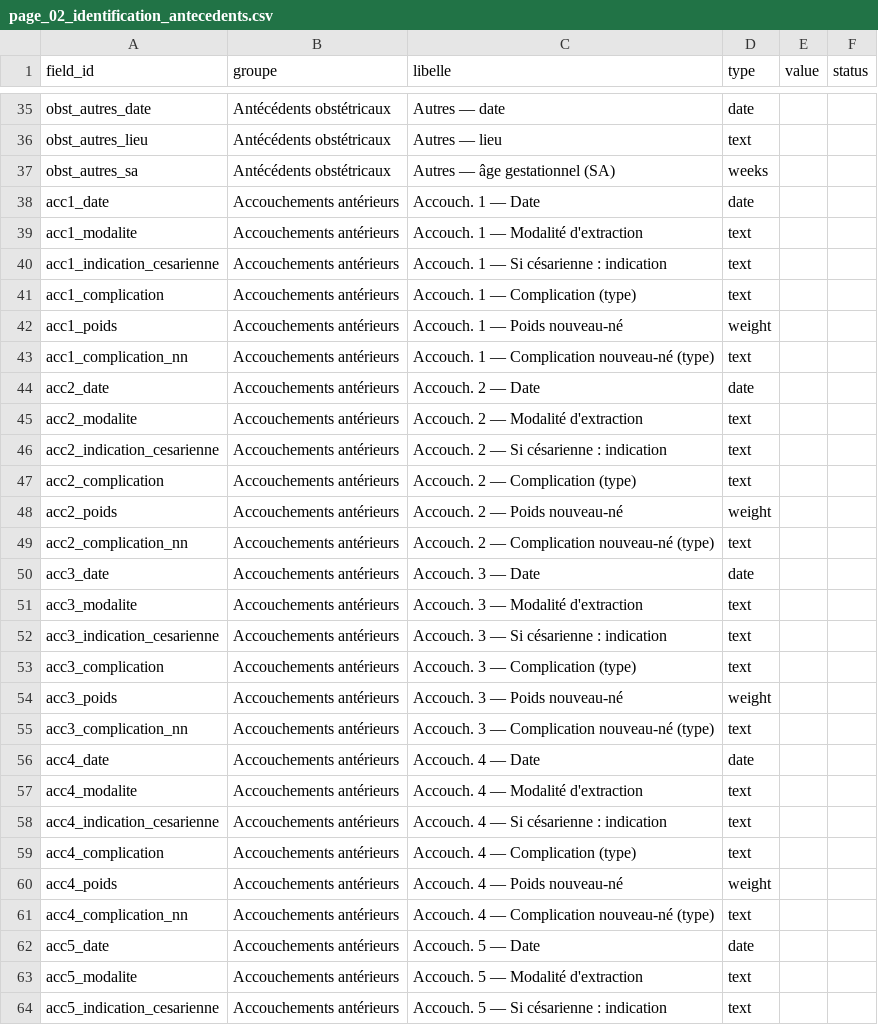
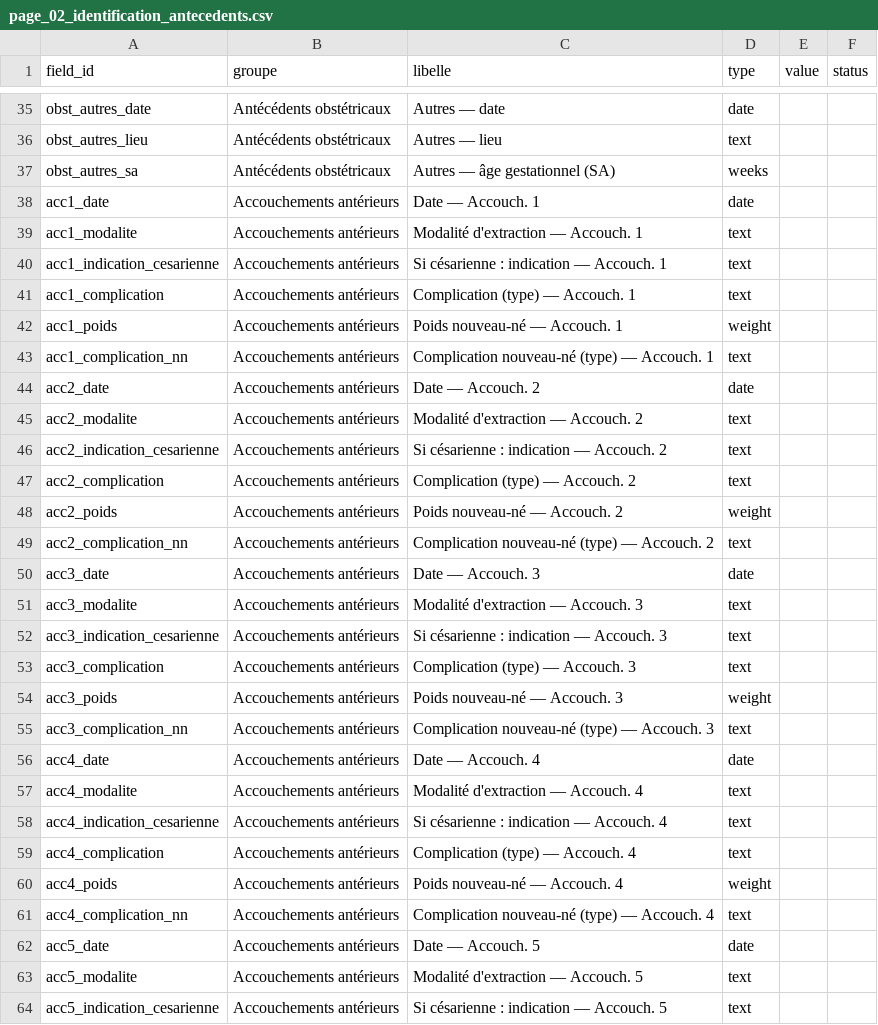
Before and after one commit to amine2125/DayOne-Claudinho, a CSV file: annotations/page_02_identification_antecedents.csv, drawn as a sheet; only a part is shown, gaps mark what is left out; the diff covers the shown part only.

```diff
--- a/annotations/page_02_identification_antecedents.csv
+++ b/annotations/page_02_identification_antecedents.csv
@@ -37,28 +37,28 @@ obst_autres_lieu,Antécédents obstétricaux,Autres — lieu,text,,
 obst_autres_sa,Antécédents obstétricaux,Autres — âge gestationnel (SA),weeks,,
-acc1_date,Accouchements antérieurs,Accouch. 1 — Date,date,,
-acc1_modalite,Accouchements antérieurs,Accouch. 1 — Modalité d'extraction,text,,
-acc1_indication_cesarienne,Accouchements antérieurs,Accouch. 1 — Si césarienne : indication,text,,
-acc1_complication,Accouchements antérieurs,Accouch. 1 — Complication (type),text,,
-acc1_poids,Accouchements antérieurs,Accouch. 1 — Poids nouveau-né,weight,,
-acc1_complication_nn,Accouchements antérieurs,Accouch. 1 — Complication nouveau-né (type),text,,
-acc2_date,Accouchements antérieurs,Accouch. 2 — Date,date,,
-acc2_modalite,Accouchements antérieurs,Accouch. 2 — Modalité d'extraction,text,,
-acc2_indication_cesarienne,Accouchements antérieurs,Accouch. 2 — Si césarienne : indication,text,,
-acc2_complication,Accouchements antérieurs,Accouch. 2 — Complication (type),text,,
-acc2_poids,Accouchements antérieurs,Accouch. 2 — Poids nouveau-né,weight,,
-acc2_complication_nn,Accouchements antérieurs,Accouch. 2 — Complication nouveau-né (type),text,,
-acc3_date,Accouchements antérieurs,Accouch. 3 — Date,date,,
-acc3_modalite,Accouchements antérieurs,Accouch. 3 — Modalité d'extraction,text,,
-acc3_indication_cesarienne,Accouchements antérieurs,Accouch. 3 — Si césarienne : indication,text,,
-acc3_complication,Accouchements antérieurs,Accouch. 3 — Complication (type),text,,
-acc3_poids,Accouchements antérieurs,Accouch. 3 — Poids nouveau-né,weight,,
-acc3_complication_nn,Accouchements antérieurs,Accouch. 3 — Complication nouveau-né (type),text,,
-acc4_date,Accouchements antérieurs,Accouch. 4 — Date,date,,
-acc4_modalite,Accouchements antérieurs,Accouch. 4 — Modalité d'extraction,text,,
-acc4_indication_cesarienne,Accouchements antérieurs,Accouch. 4 — Si césarienne : indication,text,,
-acc4_complication,Accouchements antérieurs,Accouch. 4 — Complication (type),text,,
-acc4_poids,Accouchements antérieurs,Accouch. 4 — Poids nouveau-né,weight,,
-acc4_complication_nn,Accouchements antérieurs,Accouch. 4 — Complication nouveau-né (type),text,,
-acc5_date,Accouchements antérieurs,Accouch. 5 — Date,date,,
-acc5_modalite,Accouchements antérieurs,Accouch. 5 — Modalité d'extraction,text,,
-acc5_indication_cesarienne,Accouchements antérieurs,Accouch. 5 — Si césarienne : indication,text,,
+acc1_date,Accouchements antérieurs,Date — Accouch. 1,date,,
+acc1_modalite,Accouchements antérieurs,Modalité d'extraction — Accouch. 1,text,,
+acc1_indication_cesarienne,Accouchements antérieurs,Si césarienne : indication — Accouch. 1,text,,
+acc1_complication,Accouchements antérieurs,Complication (type) — Accouch. 1,text,,
+acc1_poids,Accouchements antérieurs,Poids nouveau-né — Accouch. 1,weight,,
+acc1_complication_nn,Accouchements antérieurs,Complication nouveau-né (type) — Accouch. 1,text,,
+acc2_date,Accouchements antérieurs,Date — Accouch. 2,date,,
+acc2_modalite,Accouchements antérieurs,Modalité d'extraction — Accouch. 2,text,,
+acc2_indication_cesarienne,Accouchements antérieurs,Si césarienne : indication — Accouch. 2,text,,
+acc2_complication,Accouchements antérieurs,Complication (type) — Accouch. 2,text,,
+acc2_poids,Accouchements antérieurs,Poids nouveau-né — Accouch. 2,weight,,
+acc2_complication_nn,Accouchements antérieurs,Complication nouveau-né (type) — Accouch. 2,text,,
+acc3_date,Accouchements antérieurs,Date — Accouch. 3,date,,
+acc3_modalite,Accouchements antérieurs,Modalité d'extraction — Accouch. 3,text,,
+acc3_indication_cesarienne,Accouchements antérieurs,Si césarienne : indication — Accouch. 3,text,,
+acc3_complication,Accouchements antérieurs,Complication (type) — Accouch. 3,text,,
+acc3_poids,Accouchements antérieurs,Poids nouveau-né — Accouch. 3,weight,,
+acc3_complication_nn,Accouchements antérieurs,Complication nouveau-né (type) — Accouch. 3,text,,
+acc4_date,Accouchements antérieurs,Date — Accouch. 4,date,,
+acc4_modalite,Accouchements antérieurs,Modalité d'extraction — Accouch. 4,text,,
+acc4_indication_cesarienne,Accouchements antérieurs,Si césarienne : indication — Accouch. 4,text,,
+acc4_complication,Accouchements antérieurs,Complication (type) — Accouch. 4,text,,
+acc4_poids,Accouchements antérieurs,Poids nouveau-né — Accouch. 4,weight,,
+acc4_complication_nn,Accouchements antérieurs,Complication nouveau-né (type) — Accouch. 4,text,,
+acc5_date,Accouchements antérieurs,Date — Accouch. 5,date,,
+acc5_modalite,Accouchements antérieurs,Modalité d'extraction — Accouch. 5,text,,
+acc5_indication_cesarienne,Accouchements antérieurs,Si césarienne : indication — Accouch. 5,text,,
```
Also changed, not shown: 7 edited cells elsewhere in this file, annotations/page_04_accouchement.csv, annotations/page_10_identification_antecedents.csv, 49 other files.
